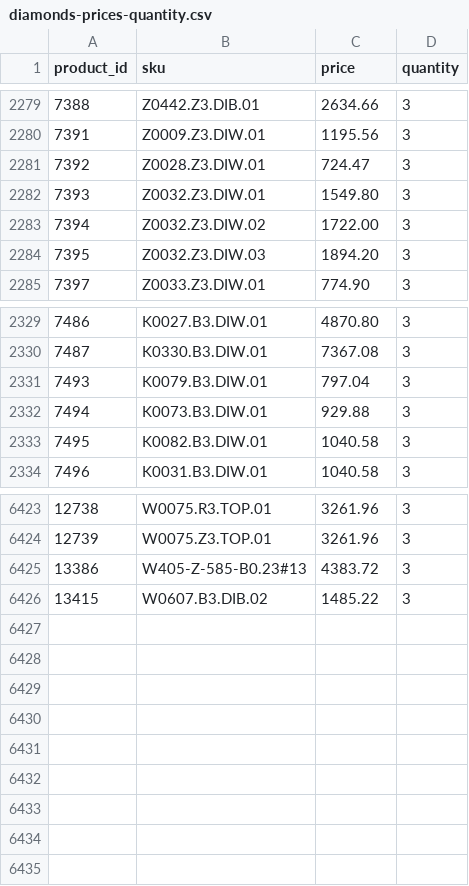
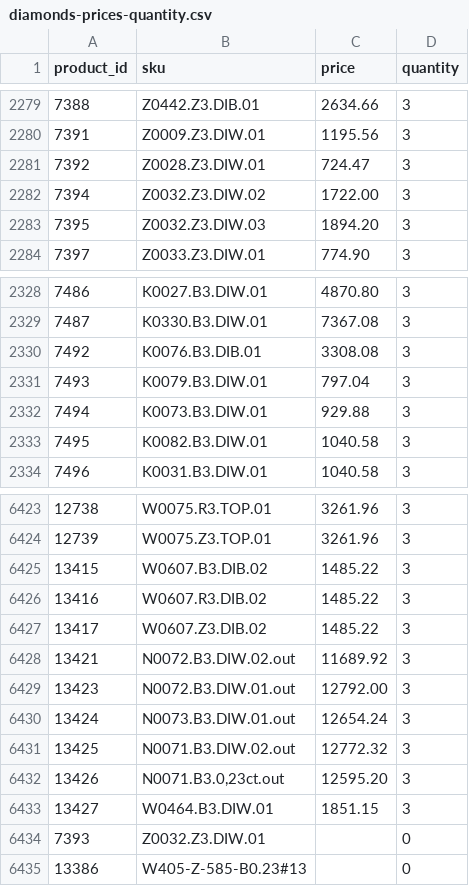
Before and after one commit to G-LOVRIN/BestDiamonds-CSV, a CSV file: diamonds-prices-quantity.csv, drawn as a sheet; only a part is shown, gaps mark what is left out; removed rows and columns are numbered as before the commit, all else as after; the diff names each change by its address in the sheet, - before the commit and + after, or states it on an @@ line.

```diff
--- a/diamonds-prices-quantity.csv
+++ b/diamonds-prices-quantity.csv
-row 2282: 7393 | Z0032.Z3.DIW.01 | 1549.80 | 3
+row 2330: 7492 | K0076.B3.DIB.01 | 3308.08 | 3
-row 6425: 13386 | W405-Z-585-B0.23#13 | 4383.72 | 3
+row 6426: 13416 | W0607.R3.DIB.02 | 1485.22 | 3
+row 6427: 13417 | W0607.Z3.DIB.02 | 1485.22 | 3
+row 6428: 13421 | N0072.B3.DIW.02.out | 11689.92 | 3
+row 6429: 13423 | N0072.B3.DIW.01.out | 12792.00 | 3
+row 6430: 13424 | N0073.B3.DIW.01.out | 12654.24 | 3
+row 6431: 13425 | N0071.B3.DIW.02.out | 12772.32 | 3
+row 6432: 13426 | N0071.B3.0,23ct.out | 12595.20 | 3
+row 6433: 13427 | W0464.B3.DIW.01 | 1851.15 | 3
+row 6434: 7393 | Z0032.Z3.DIW.01 |  | 0
+row 6435: 13386 | W405-Z-585-B0.23#13 |  | 0
```
Also changed, not shown: 1 other file.
